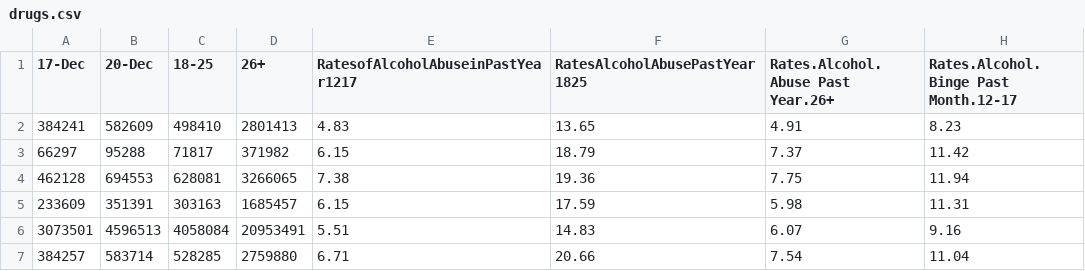
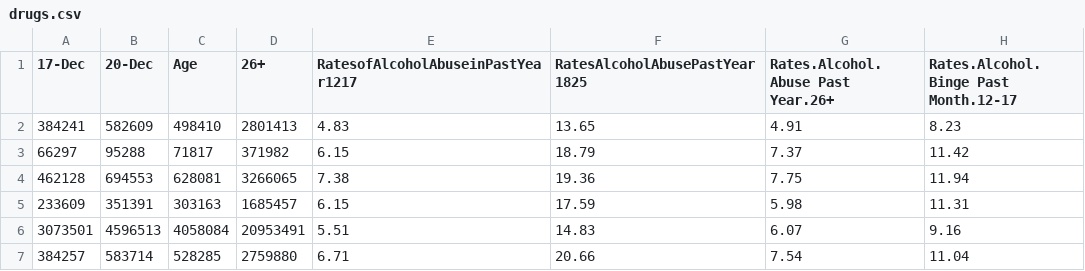
Before and after one commit to paristhecity/understanding, a CSV file: data/drugs.csv, drawn as a sheet; only a part is shown; the diff names each change by its address in the sheet, - before the commit and + after, or states it on an @@ line.

Commit message:
changed drugs.csv a little

```diff
--- a/data/drugs.csv
+++ b/data/drugs.csv
-C1: 18-25
+C1: Age
```
Also changed, not shown: 1 other file.
